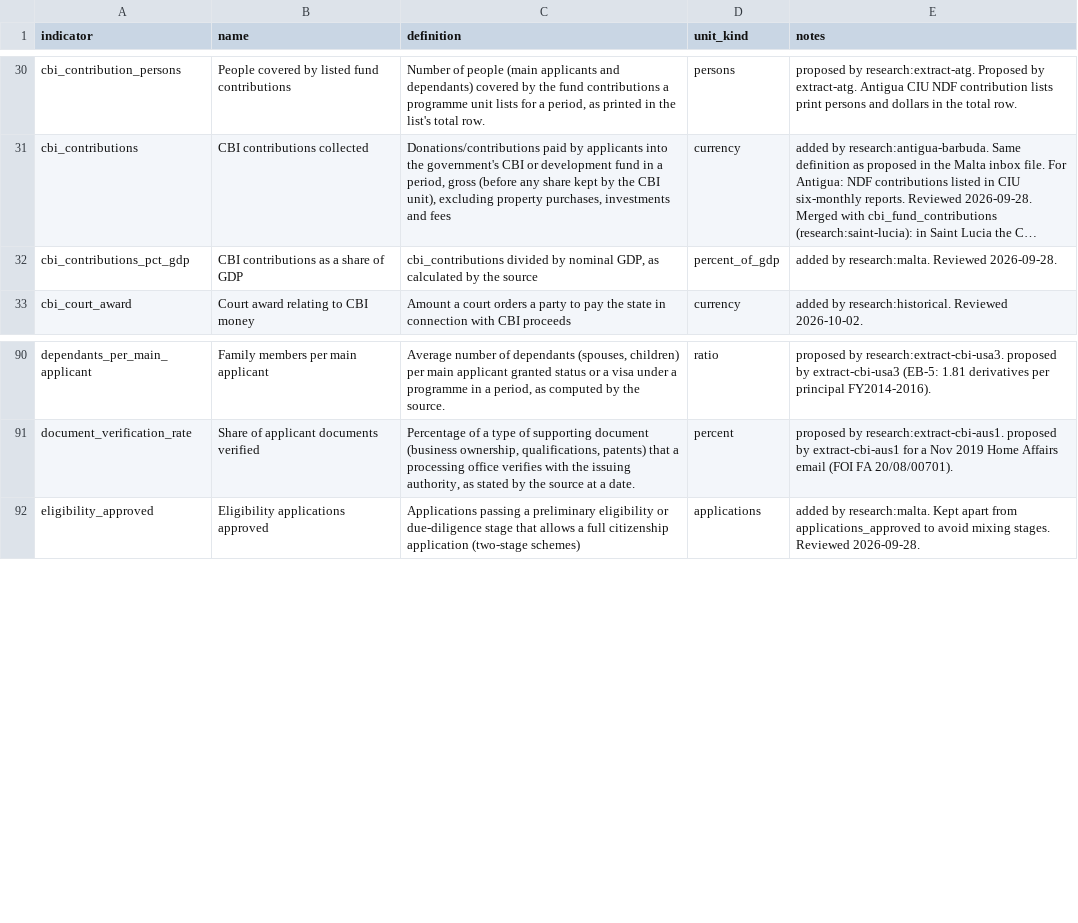
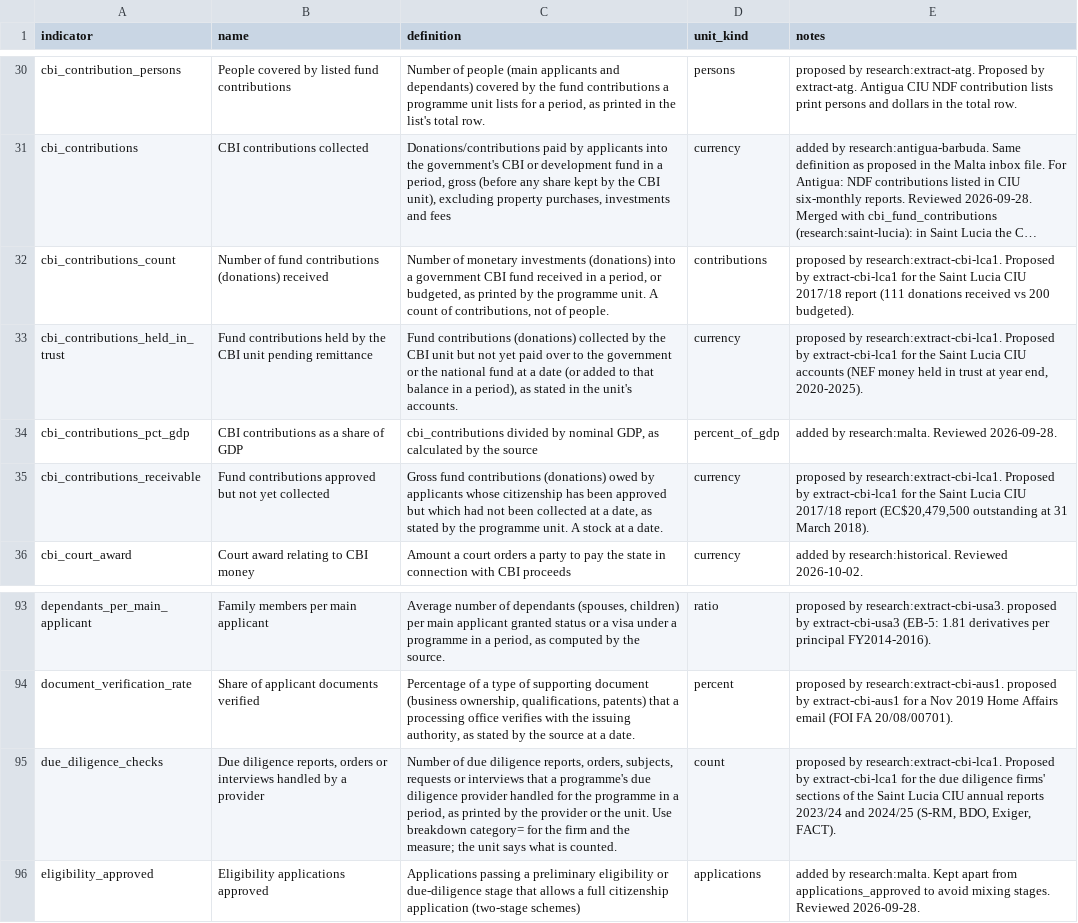
Before and after one commit to oscarleoo/data, a CSV file: topics/cbi/data/indicators.csv, drawn as a sheet; only a part is shown, gaps mark what is left out; long unchanged cells end in …; the diff names each change by its address in the sheet, - before the commit and + after, or states it on an @@ line.

```diff
--- a/topics/cbi/data/indicators.csv
+++ b/topics/cbi/data/indicators.csv
+row 32: cbi_contributions_count | Number of fund contributions (donations) received | Number of monetary investments (donations) into a government CBI fund received in a period, or budgeted, as printed by the programme unit. A count of contributions, not of people. | contributions | proposed by research:extract-cbi-lca1. Proposed by extract-cbi-lca1 for the Saint Lucia CIU 2017/18 report (111 donations received vs 200 budgeted).
+row 33: cbi_contributions_held_in_trust | Fund contributions held by the CBI unit pending remittance | Fund contributions (donations) collected by the CBI unit but not yet paid over to the government or the national fund at a date (or added to that balance in a period), as stated in the unit's accounts. | currency | proposed by research:extract-cbi-lca1. Proposed by extract-cbi-lca1 for the Saint Lucia CIU accounts (NEF money held in trust at year end, 2020-2025).
+row 35: cbi_contributions_receivable | Fund contributions approved but not yet collected | Gross fund contributions (donations) owed by applicants whose citizenship has been approved but which had not been collected at a date, as stated by the programme unit. A stock at a date. | currency | proposed by research:extract-cbi-lca1. Proposed by extract-cbi-lca1 for the Saint Lucia CIU 2017/18 report (EC$20,479,500 outstanding at 31 March 2018).
+row 95: due_diligence_checks | Due diligence reports, orders or interviews handled by a provider | Number of due diligence reports, orders, subjects, requests or interviews that a programme's due diligence provider handled for the programme in a period, as printed by the provider or the unit. Use breakdown category= for the firm and the measure; the unit says what is counted. | count | proposed by research:extract-cbi-lca1. Proposed by extract-cbi-lca1 for the due diligence firms' sections of the Saint Lucia CIU annual reports 2023/24 and 2024/25 (S-RM, BDO, Exiger, FACT).
```
Also changed, not shown: 4 other files.
